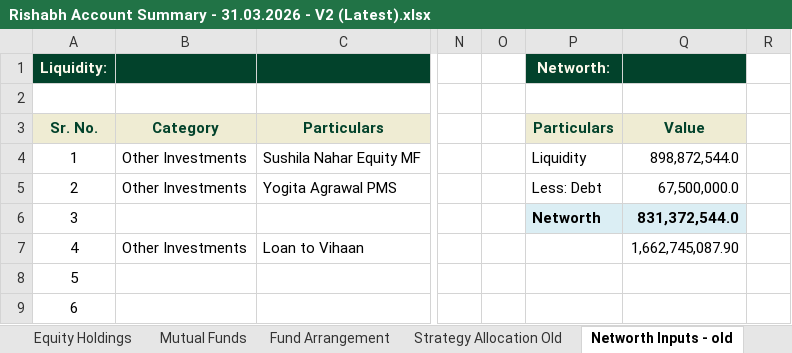
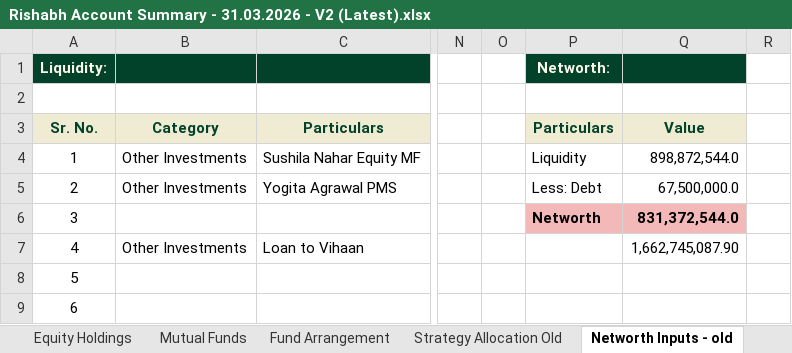
Before and after one commit to qoder-purnanand/Rishabh-Prop-Book, an Excel workbook: Rishabh Account Summary - 31.03.2026 - V2 (Latest).xlsx, sheet Networth Inputs - old, drawn as a sheet; only a part is shown, gaps mark what is left out; values as stored, in another font and other column widths than the file's, no borders; the diff names each change by its address in the sheet, - before the commit and + after, or states it on an @@ line.

```diff
--- a/Rishabh Account Summary - 31.03.2026 - V2 (Latest).xlsx (sheet Networth Inputs - old)
+++ b/Rishabh Account Summary - 31.03.2026 - V2 (Latest).xlsx (sheet Networth Inputs - old)
-P6:Q6 fill: #DBEEF4
+P6:Q6 fill: #F3B8B8
```
Also changed, not shown: sheet Balance Sheet MCL, sheet Balance Sheet RN, sheet Networth Inputs, 4 other files.
